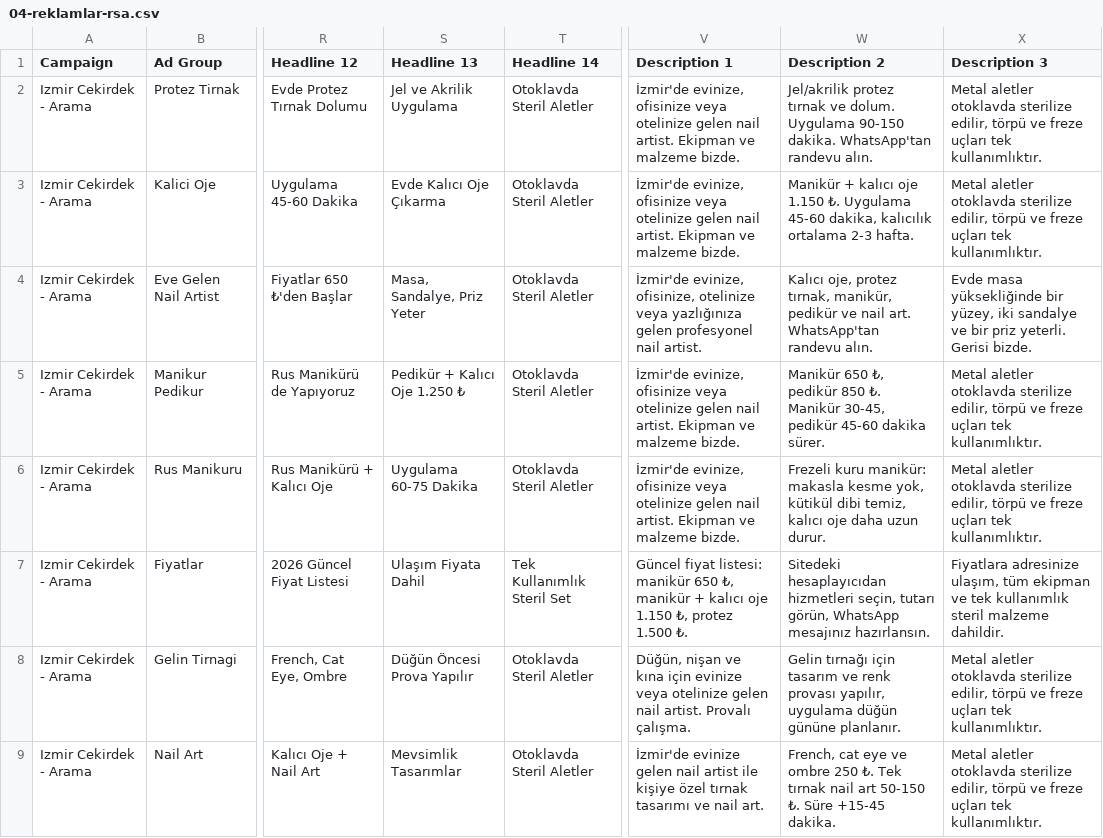
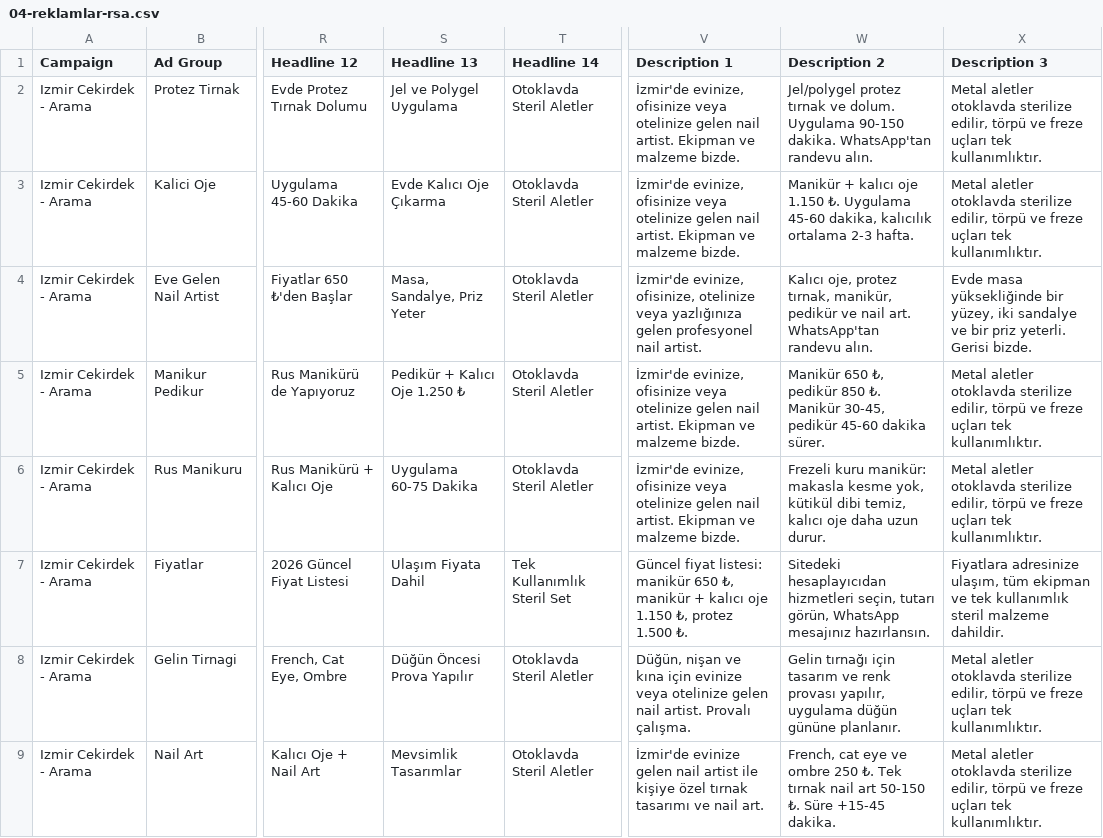
Before and after one commit to emre-gf/fleura, a CSV file: google-ads/04-reklamlar-rsa.csv, drawn as a sheet; only a part is shown, gaps mark what is left out; the diff names each change by its address in the sheet, - before the commit and + after, or states it on an @@ line.

```diff
--- a/google-ads/04-reklamlar-rsa.csv
+++ b/google-ads/04-reklamlar-rsa.csv
-S2 (Headline 13): Jel ve Akrilik Uygulama
+S2 (Headline 13): Jel ve Polygel Uygulama
-W2 (Description 2): Jel/akrilik protez tırnak…
+W2 (Description 2): Jel/polygel protez tırnak…
```
Also changed, not shown: google-ads/02-anahtar-kelimeler.csv, google-ads/web-yukleme/03-anahtar-kelimeler.csv, 32 other files.
